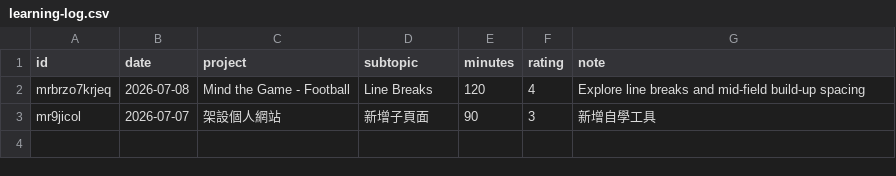
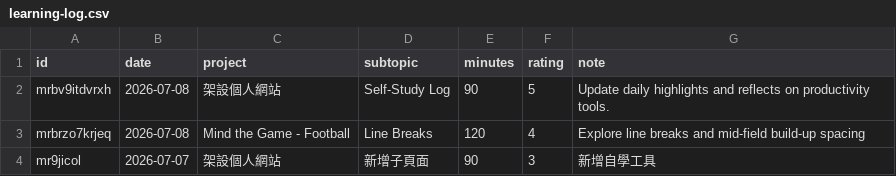
Before and after one commit to tsinui/tsinui.github.io, a CSV file: data/learning-log.csv, drawn as a sheet; the diff names each change by its address in the sheet, - before the commit and + after, or states it on an @@ line.

Commit message:
learning-log update 2026-07-08

```diff
--- a/data/learning-log.csv
+++ b/data/learning-log.csv
+row 2: mrbv9itdvrxh | 2026-07-08 | 架設個人網站 | Self-Study Log | 90 | 5 | Update daily highlights and reflects on productivity tools.
```
